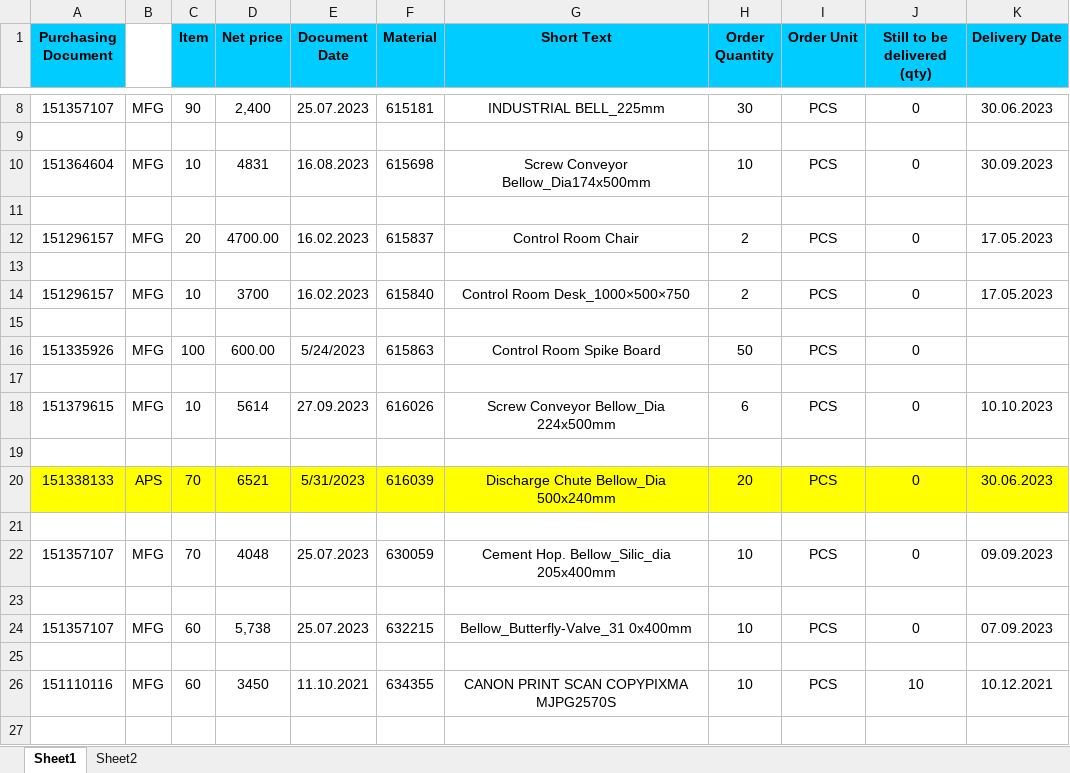
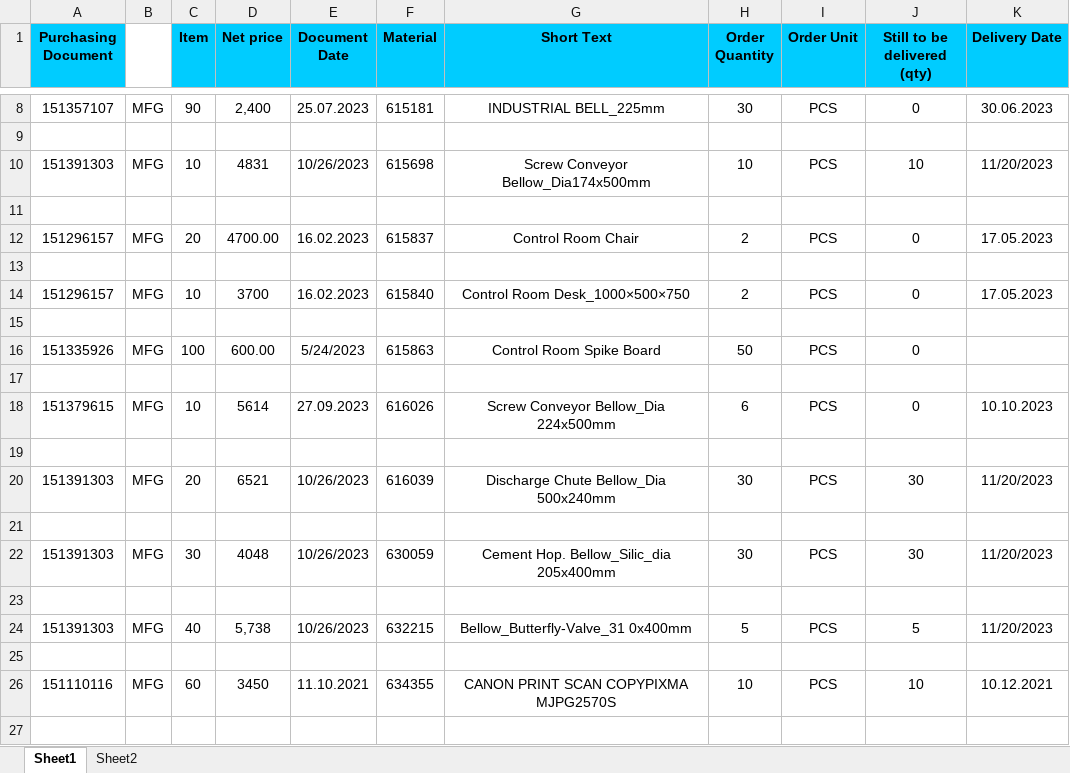
Before and after one commit to JPTechatronics/J-P-Techatronics-2023-2024, an Excel workbook: Updated PO.xlsx, sheet Sheet1, drawn as a sheet; only a part is shown, gaps mark what is left out; values as stored, in another font and other column widths than the file's, no borders; removed rows and columns are numbered as before the commit, all else as after; the diff names each change by its address in the sheet, - before the commit and + after, or states it on an @@ line.

Commit message:
Add files via upload

```diff
--- a/Updated PO.xlsx (sheet Sheet1)
+++ b/Updated PO.xlsx (sheet Sheet1)
-A10 (Purchasing Document): 151364604
+A10 (Purchasing Document): 151391303
-E10 (Document Date): 16.08.2023
+E10 (Document Date): 10/26/2023
-J10 (Still to be delivered (qty)): 0
+J10 (Still to be delivered (qty)): 10
-K10 (Delivery Date): 30.09.2023
+K10 (Delivery Date): 11/20/2023
-row 20: 151338133 | APS | 70 | 6521 | 5/31/2023 | 616039 | Discharge Chute Bellow_Dia 500x240mm | 20 | PCS | 0 | 30.06.2023
+row 20: 151391303 | MFG | 20 | 6521 | 10/26/2023 | 616039 | Discharge Chute Bellow_Dia 500x240mm | 30 | PCS | 30 | 11/20/2023
-row 22: 151357107 | MFG | 70 | 4048 | 25.07.2023 | 630059 | Cement Hop. Bellow_Silic_dia 205x400mm | 10 | PCS | 0 | 09.09.2023
+row 22: 151391303 | MFG | 30 | 4048 | 10/26/2023 | 630059 | Cement Hop. Bellow_Silic_dia 205x400mm | 30 | PCS | 30 | 11/20/2023
-row 24: 151357107 | MFG | 60 | 5,738 | 25.07.2023 | 632215 | Bellow_Butterfly-Valve_31 0x400mm | 10 | PCS | 0 | 07.09.2023
+row 24: 151391303 | MFG | 40 | 5,738 | 10/26/2023 | 632215 | Bellow_Butterfly-Valve_31 0x400mm | 5 | PCS | 5 | 11/20/2023
```
Also changed, not shown: sheet Sheet2.
